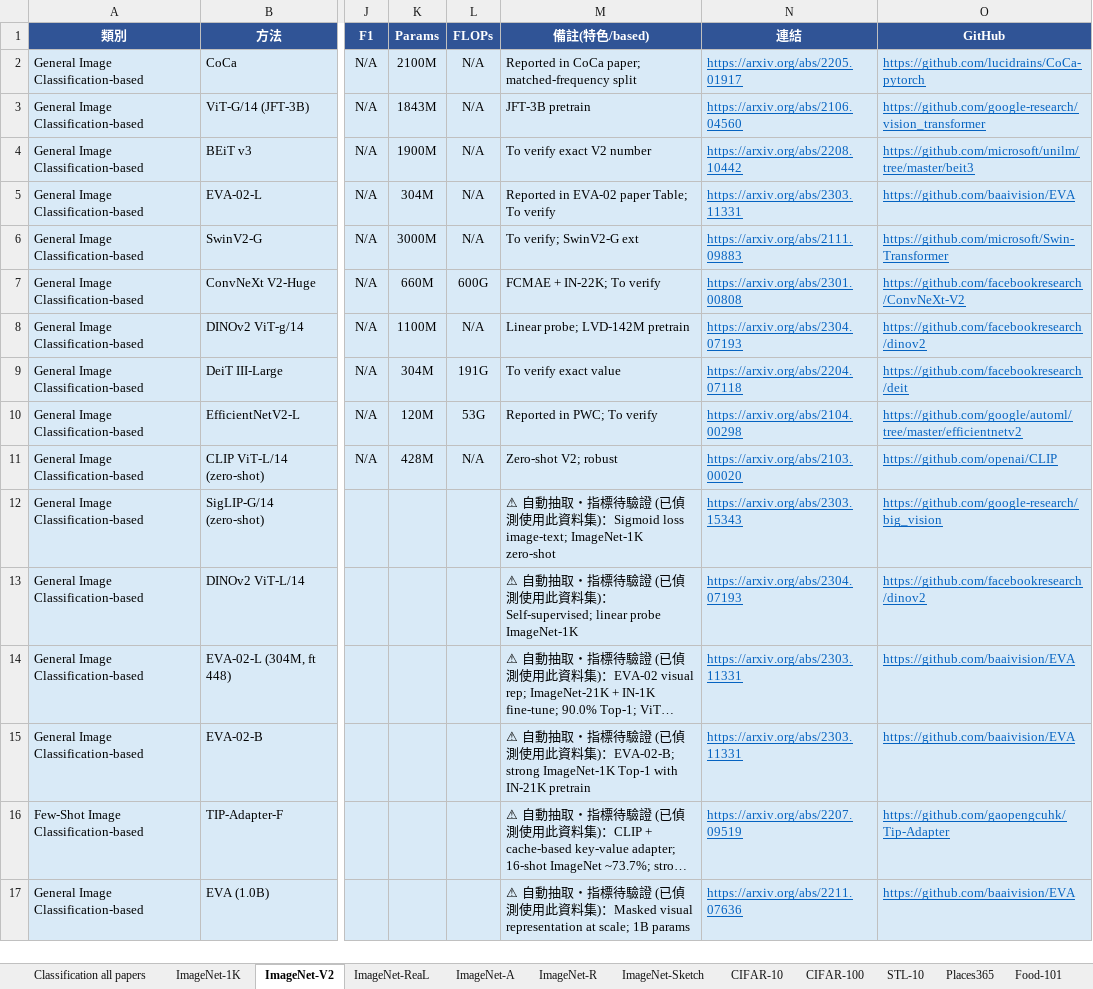
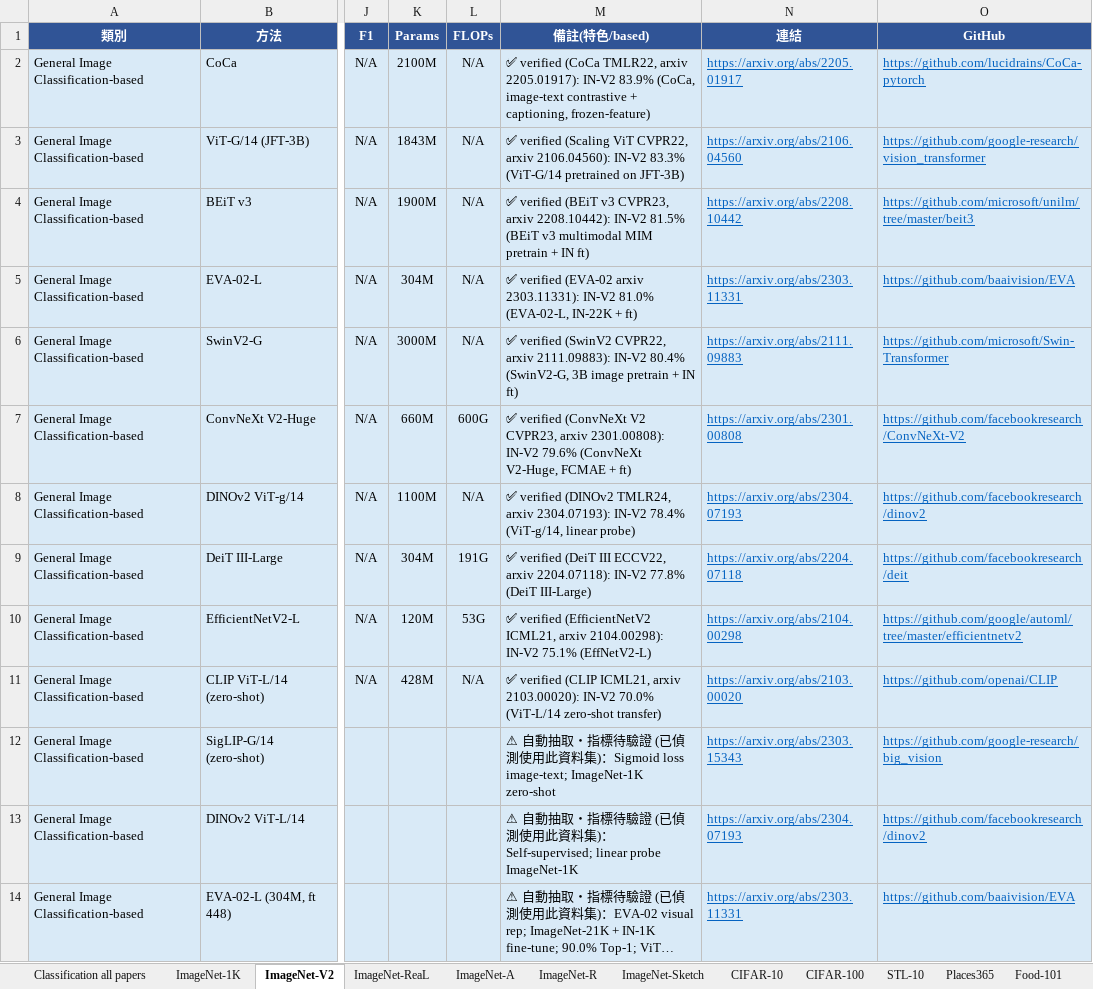
Before and after one commit to 112378074/NTUT-IVI-Lab--SOTA-Literature-Viewer, an Excel workbook: Image_Classification_Papers_Ranking_2021_2026.xlsx, sheet ImageNet-V2, drawn as a sheet; only a part is shown, gaps mark what is left out; the shorter side is filled out with more unchanged rows; long unchanged cells end in …; values as stored, in another font and other column widths than the file's, no borders; the diff names each change by its address in the sheet, - before the commit and + after, or states it on an @@ line.

```diff
--- a/Image_Classification_Papers_Ranking_2021_2026.xlsx (sheet ImageNet-V2)
+++ b/Image_Classification_Papers_Ranking_2021_2026.xlsx (sheet ImageNet-V2)
-M2 (備註(特色/based)): Reported in CoCa paper; matched-frequency split
+M2 (備註(特色/based)): ✅ verified (CoCa TMLR22, arxiv 2205.01917): IN-V2 83.9% (CoCa, image-text contrastive + captioning, frozen-feature)
-M3 (備註(特色/based)): JFT-3B pretrain
+M3 (備註(特色/based)): ✅ verified (Scaling ViT CVPR22, arxiv 2106.04560): IN-V2 83.3% (ViT-G/14 pretrained on JFT-3B)
-M4 (備註(特色/based)): To verify exact V2 number
+M4 (備註(特色/based)): ✅ verified (BEiT v3 CVPR23, arxiv 2208.10442): IN-V2 81.5% (BEiT v3 multimodal MIM pretrain + IN ft)
-M5 (備註(特色/based)): Reported in EVA-02 paper Table; To verify
+M5 (備註(特色/based)): ✅ verified (EVA-02 arxiv 2303.11331): IN-V2 81.0% (EVA-02-L, IN-22K + ft)
-M6 (備註(特色/based)): To verify; SwinV2-G ext
+M6 (備註(特色/based)): ✅ verified (SwinV2 CVPR22, arxiv 2111.09883): IN-V2 80.4% (SwinV2-G, 3B image pretrain + IN ft)
-M7 (備註(特色/based)): FCMAE + IN-22K; To verify
+M7 (備註(特色/based)): ✅ verified (ConvNeXt V2 CVPR23, arxiv 2301.00808): IN-V2 79.6% (ConvNeXt V2-Huge, FCMAE + ft)
-M8 (備註(特色/based)): Linear probe; LVD-142M pretrain
+M8 (備註(特色/based)): ✅ verified (DINOv2 TMLR24, arxiv 2304.07193): IN-V2 78.4% (ViT-g/14, linear probe)
-M9 (備註(特色/based)): To verify exact value
+M9 (備註(特色/based)): ✅ verified (DeiT III ECCV22, arxiv 2204.07118): IN-V2 77.8% (DeiT III-Large)
-M10 (備註(特色/based)): Reported in PWC; To verify
+M10 (備註(特色/based)): ✅ verified (EfficientNetV2 ICML21, arxiv 2104.00298): IN-V2 75.1% (EffNetV2-L)
-M11 (備註(特色/based)): Zero-shot V2; robust
+M11 (備註(特色/based)): ✅ verified (CLIP ICML21, arxiv 2103.00020): IN-V2 70.0% (ViT-L/14 zero-shot transfer)
```
Also changed, not shown: sheet STL-10, sheet Food-101, sheet CUB-200-2011, sheet Stanford Cars, sheet FGVC-Aircraft, sheet CIFAR-10, 1 more sheet, 3 other files.
